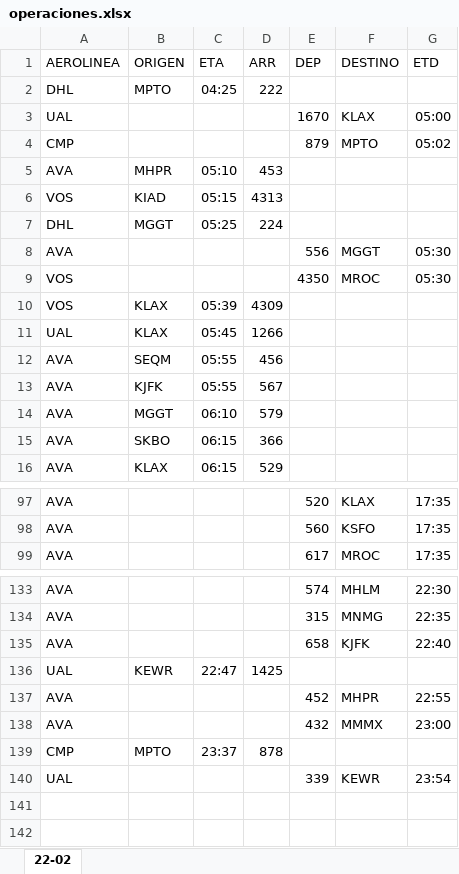
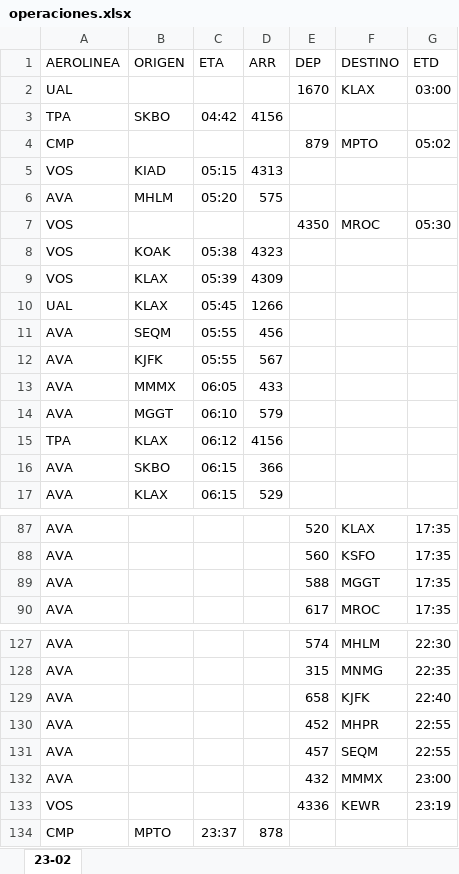
Before and after one commit to sacomais/PDA_MSLP, an Excel workbook: public/operaciones.xlsx, sheet 23-02, drawn as a sheet; only a part is shown, gaps mark what is left out; values as stored, in another font and other column widths than the file's, no borders; removed rows and columns are numbered as before the commit, all else as after; the diff covers the shown part only; the diff names each change by its address in the sheet, - before the commit and + after, or states it on an @@ line.

```diff
--- a/public/operaciones.xlsx (sheet 23-02)
+++ b/public/operaciones.xlsx (sheet 23-02)
-sheet tab: 22-02
+sheet tab: 23-02
-row 2: DHL | MPTO | 04:25 | 222
-G2 (ETD): 05:00
+G2 (ETD): 03:00
+row 3: TPA | SKBO | 04:42 | 4156
-row 5: AVA | MHPR | 05:10 | 453
-row 7: DHL | MGGT | 05:25 | 224
-row 8: AVA |  |  |  | 556 | MGGT | 05:30
+row 6: AVA | MHLM | 05:20 | 575
+row 8: VOS | KOAK | 05:38 | 4323
+row 13: AVA | MMMX | 06:05 | 433
+row 15: TPA | KLAX | 06:12 | 4156
+row 89: AVA |  |  |  | 588 | MGGT | 17:35
-row 136: UAL | KEWR | 22:47 | 1425
+row 131: AVA |  |  |  | 457 | SEQM | 22:55
+row 133: VOS |  |  |  | 4336 | KEWR | 23:19
-row 140: UAL |  |  |  | 339 | KEWR | 23:54
```
Also changed, not shown: 12 added rows, 20 removed rows and 9 edited cells elsewhere in this sheet.
